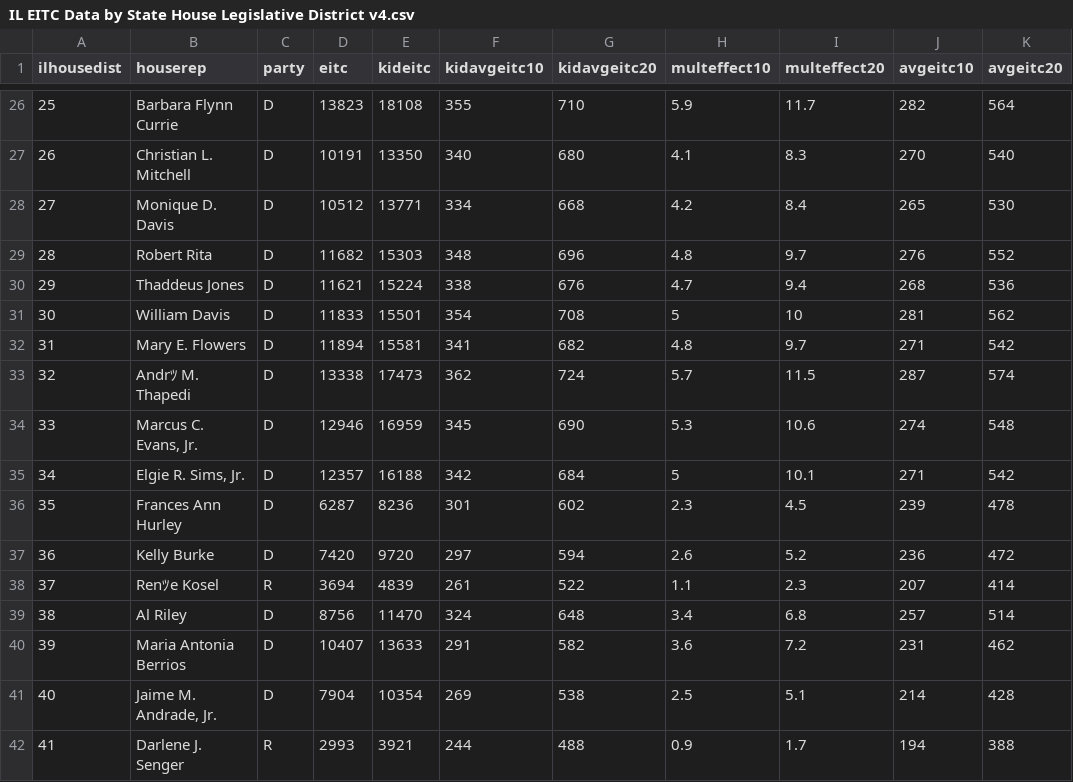
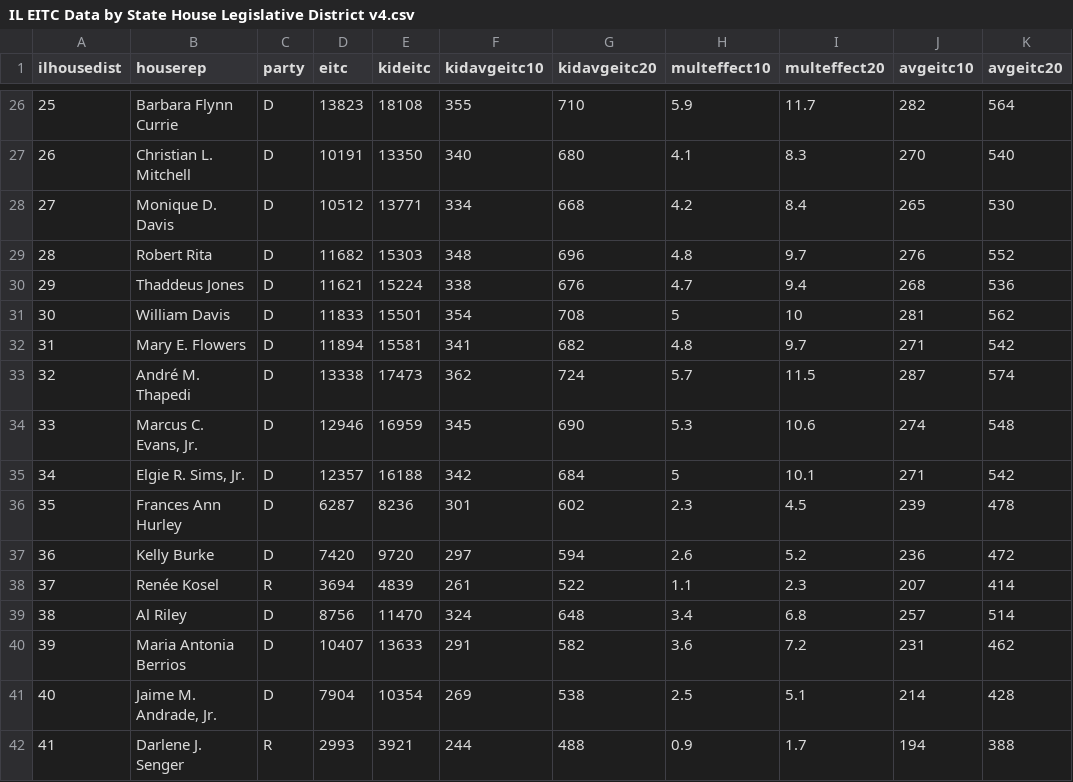
Before and after one commit to datamade/million-dollar-blocks, a CSV file: data/raw/IL EITC Data by State House Legislative District v4.csv, drawn as a sheet; only a part is shown, gaps mark what is left out.

```diff
--- a/data/raw/IL EITC Data by State House Legislative District v4.csv
+++ b/data/raw/IL EITC Data by State House Legislative District v4.csv
@@ -32,3 +32,3 @@ ilhousedist,houserep,party,eitc,kideitc,kidavgeitc10,kidavgeitc20,multeffect10,m
 31,Mary E. Flowers,D,11894,15581,341,682,4.8,9.7,271,542
-32,Andrﾂ M. Thapedi,D,13338,17473,362,724,5.7,11.5,287,574
+32,André M. Thapedi,D,13338,17473,362,724,5.7,11.5,287,574
 33,"Marcus C. Evans, Jr.",D,12946,16959,345,690,5.3,10.6,274,548
@@ -37,3 +37,3 @@ ilhousedist,houserep,party,eitc,kideitc,kidavgeitc10,kidavgeitc20,multeffect10,m
 36,Kelly Burke,D,7420,9720,297,594,2.6,5.2,236,472
-37,Renﾂe Kosel,R,3694,4839,261,522,1.1,2.3,207,414
+37,Renée Kosel,R,3694,4839,261,522,1.1,2.3,207,414
 38,Al Riley,D,8756,11470,324,648,3.4,6.8,257,514
```
Also changed, not shown: 3 other files.
